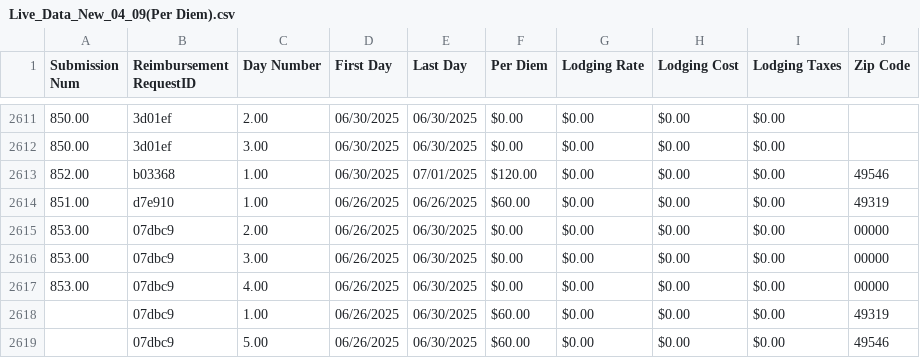
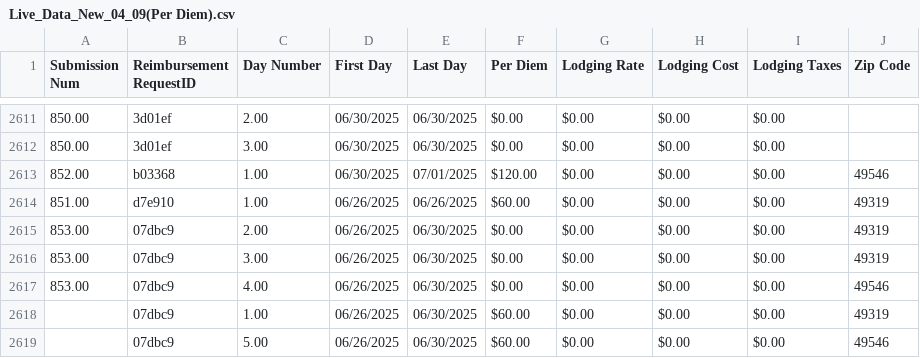
Before and after one commit to MalavikaKalani/Report-Automation-Tool, a CSV file: Live_Data_New_04_09(Per Diem).csv, drawn as a sheet; only a part is shown, gaps mark what is left out.

Commit message:
Data Refresh 7/2 #6

```diff
--- a/Live_Data_New_04_09(Per Diem).csv
+++ b/Live_Data_New_04_09(Per Diem).csv
@@ -2616,5 +2616,5 @@
 851.00,"d7e910",1.00,"06/26/2025","06/26/2025",$60.00,$0.00,$0.00,$0.00,"49319"
-853.00,"07dbc9",2.00,"06/26/2025","06/30/2025",$0.00,$0.00,$0.00,$0.00,"00000"
-853.00,"07dbc9",3.00,"06/26/2025","06/30/2025",$0.00,$0.00,$0.00,$0.00,"00000"
-853.00,"07dbc9",4.00,"06/26/2025","06/30/2025",$0.00,$0.00,$0.00,$0.00,"00000"
+853.00,"07dbc9",2.00,"06/26/2025","06/30/2025",$0.00,$0.00,$0.00,$0.00,"49319"
+853.00,"07dbc9",3.00,"06/26/2025","06/30/2025",$0.00,$0.00,$0.00,$0.00,"49319"
+853.00,"07dbc9",4.00,"06/26/2025","06/30/2025",$0.00,$0.00,$0.00,$0.00,"49546"
 ,"07dbc9",1.00,"06/26/2025","06/30/2025",$60.00,$0.00,$0.00,$0.00,"49319"
```
Also changed, not shown: 1 other file.
